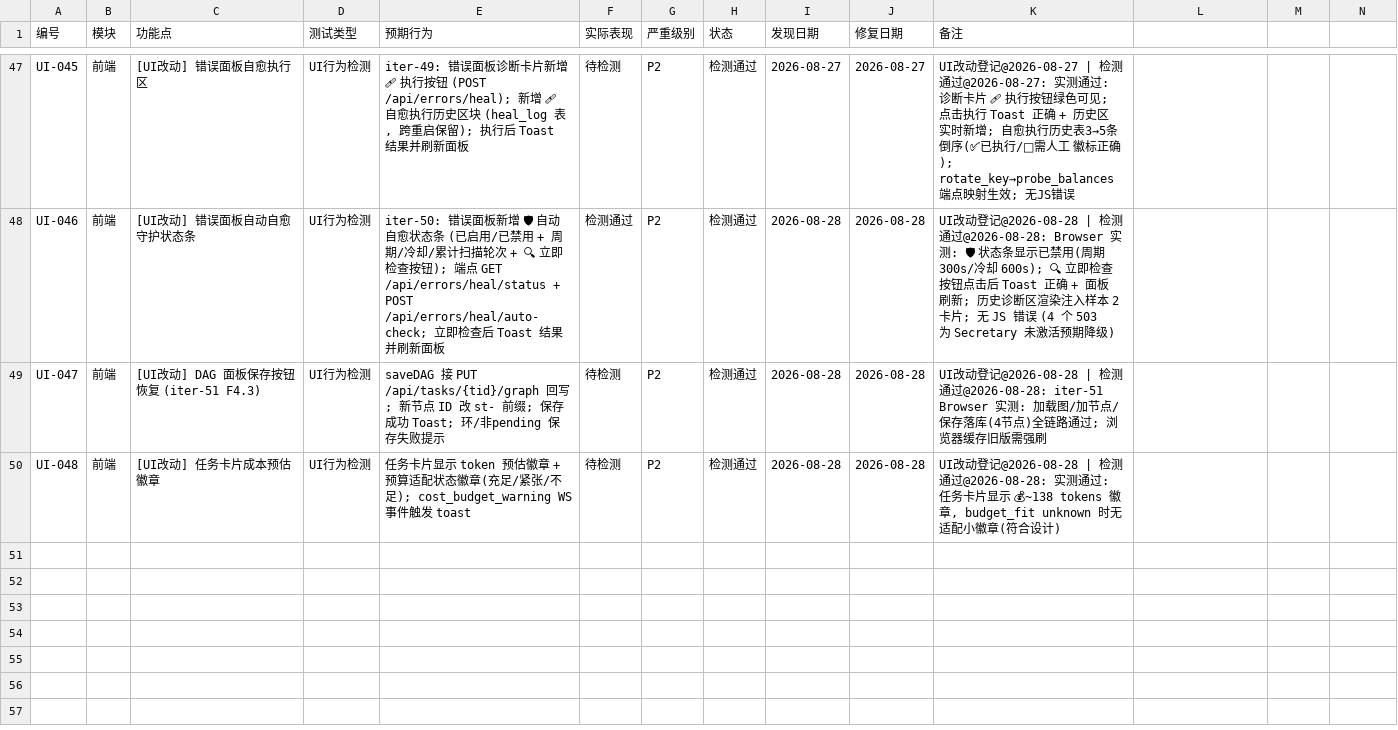
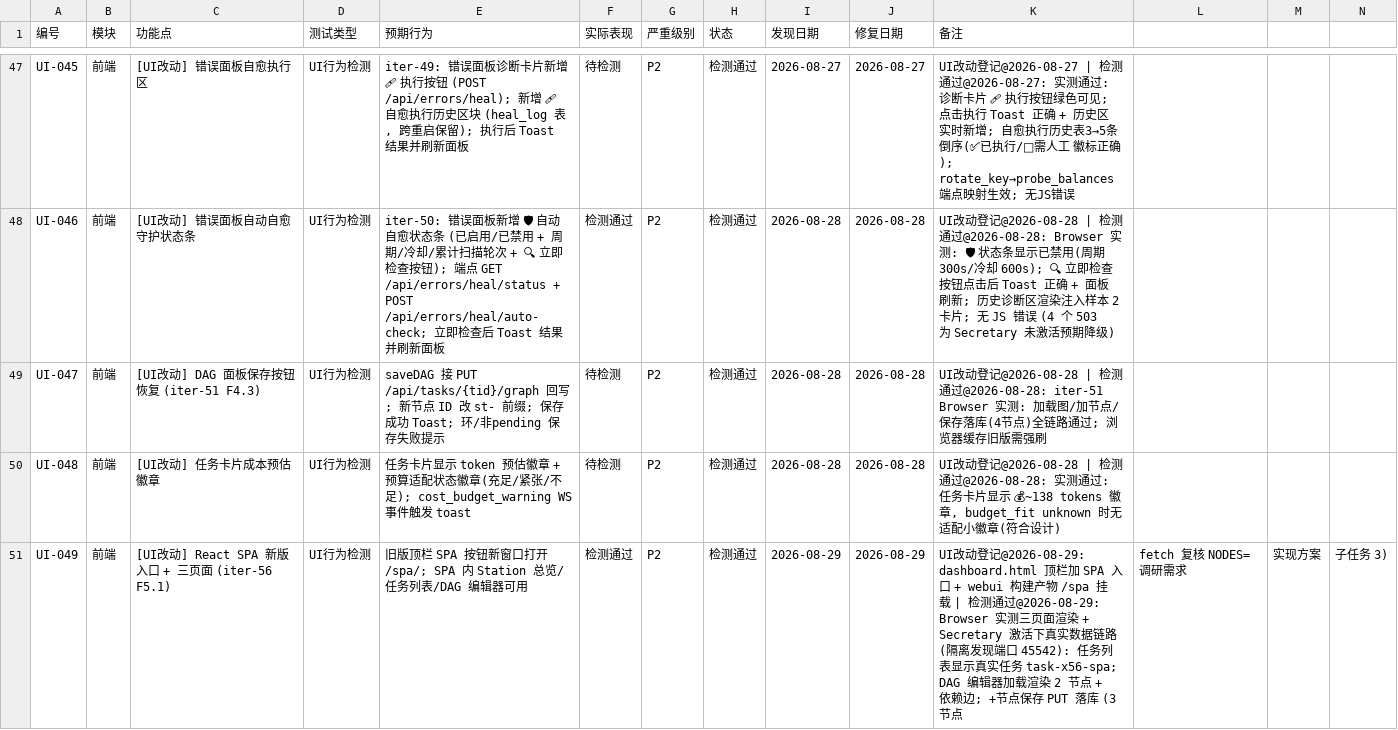
Before and after one commit to targalian/Personal-distributed-workstation, a CSV file: test_bug/test_checklist.csv, drawn as a sheet; only a part is shown, gaps mark what is left out.

Commit message:
feat(ui): iter-56 补强#4 F5.1 React SPA + DAG 可视化
webui/ Vite+React+TS+@xyflow/react 三页面 (Station 总览/任务列表/DAG 编辑器):
- 构建产物 lan_mesh/web/static/spa/ 入库, 服务端 /spa 挂载 StaticFiles(html=True)
- hash 路由 (#/station #/tasks #/dag[/:taskId]) 免服务端 fallback
- 认证: auth-token → localStorage → Bearer 注入 (与旧版 dashboard 同模式)
- DAG 编辑器: GET/PUT /api/tasks/{id}/graph, 加节点/连线/保存 (仅 pending 可编辑)

服务端:
- station_routes_common 认证白名单放行 /spa (与 / 同一信任假设)
- preflight 增 _check_spa_bundle (缺失仅提示不阻断, secretary 角色)
- dashboard.html 顶栏增 SPA 入口按钮

验证:
- TestIter56Spa 2 项并入 test_core
- Browser 实测: 隔离发现端口当选 Secretary, 真实数据链路全通
  (任务列表渲染 / DAG 加载 2 节点+依赖边 / +节点保存落库 3 节点), UI-049 通过
- docs 同步 09-frontend/02-station-core/08-infrastructure, sync_docs MAPPING 登记 webui/

```diff
--- a/test_bug/test_checklist.csv
+++ b/test_bug/test_checklist.csv
@@ -50 +50,2 @@ UI-047,前端,[UI改动] DAG 面板保存按钮恢复 (iter-51 F4.3),UI行为检
 UI-048,前端,[UI改动] 任务卡片成本预估徽章,UI行为检测,任务卡片显示 token 预估徽章 + 预算适配状态徽章(充足/紧张/不足); cost_budget_warning WS 事件触发 toast,待检测,P2,检测通过,2026-08-28,2026-08-28,"UI改动登记@2026-08-28 | 检测通过@2026-08-28: 实测通过: 任务卡片显示 💰~138 tokens 徽章, budget_fit unknown 时无适配小徽章(符合设计)"
+UI-049,前端,[UI改动] React SPA 新版入口 + 三页面 (iter-56 F5.1),UI行为检测,旧版顶栏 SPA 按钮新窗口打开 /spa/; SPA 内 Station 总览/任务列表/DAG 编辑器可用,检测通过,P2,检测通过,2026-08-29,2026-08-29,UI改动登记@2026-08-29: dashboard.html 顶栏加 SPA 入口 + webui 构建产物 /spa 挂载 | 检测通过@2026-08-29: Browser 实测三页面渲染 + Secretary 激活下真实数据链路 (隔离发现端口 45542): 任务列表显示真实任务 task-x56-spa; DAG 编辑器加载渲染 2 节点 + 依赖边; +节点保存 PUT 落库 (3 节点, fetch 复核 NODES=调研需求,实现方案,子任务 3)
```
Also changed, not shown: 27 other files.
